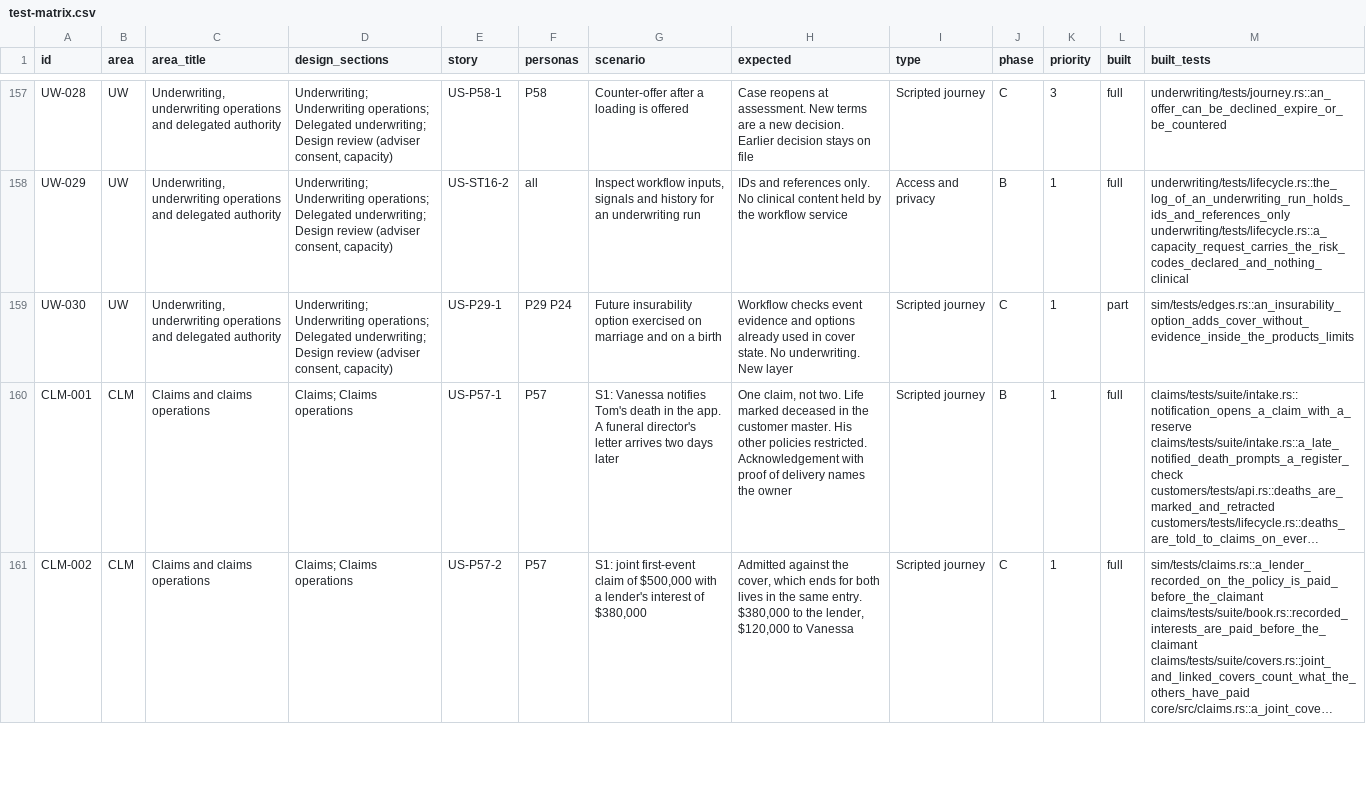
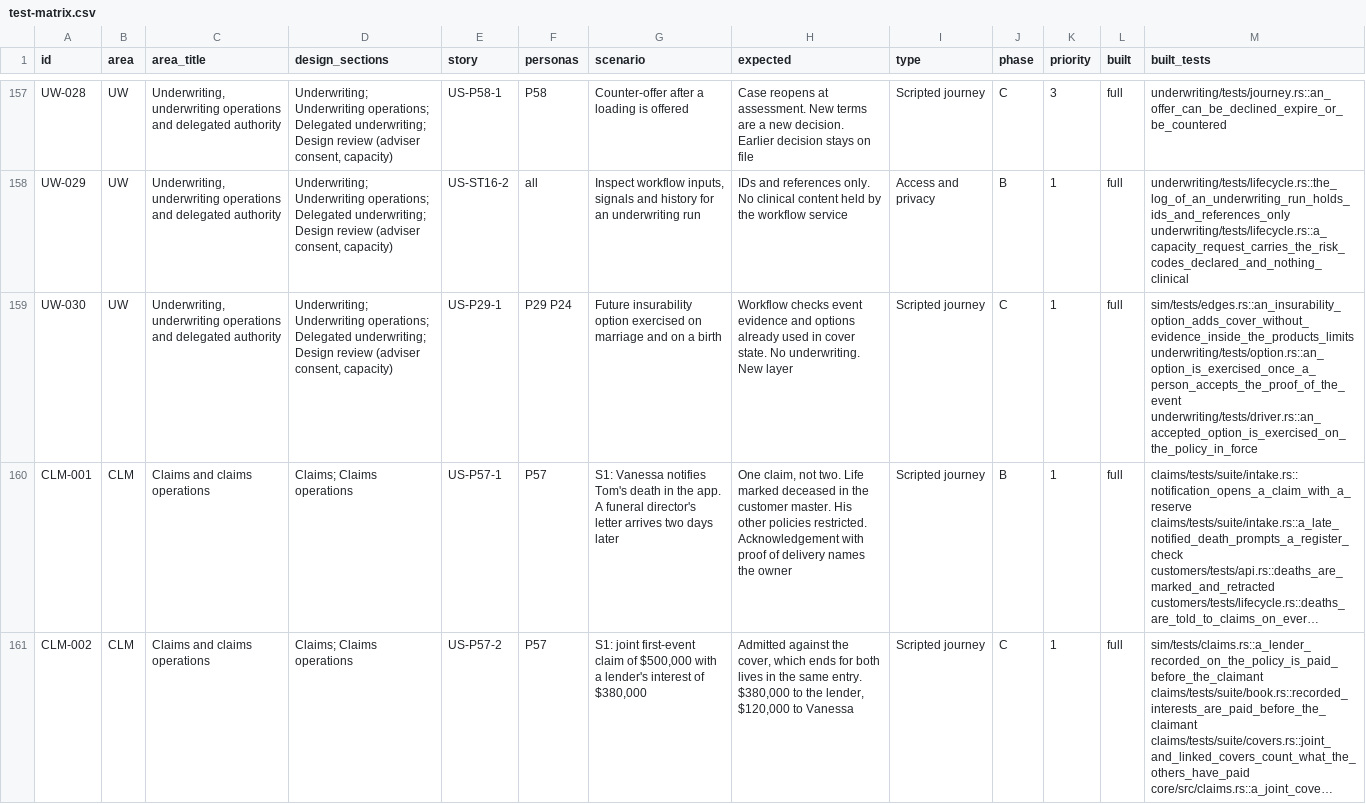
Before and after one commit to mitchell-johnson/Insurance, a CSV file: docs/testing/personas/test-matrix.csv, drawn as a sheet; only a part is shown, gaps mark what is left out; long unchanged cells end in …; the diff names each change by its address in the sheet, - before the commit and + after, or states it on an @@ line.

```diff
--- a/docs/testing/personas/test-matrix.csv
+++ b/docs/testing/personas/test-matrix.csv
-L159 (built): part
+L159 (built): full
-M159 (built_tests): sim/tests/edges.rs::an_insurability_option_adds_cover_without_evidence_inside_the_products_limits
+M159 (built_tests): sim/tests/edges.rs::an_insurability_option_adds_cover_without_evidence_inside_the_products_limits underwriting/tests/option.rs::an_option_is_exercised_once_a_person_accepts_the_proof_of_the_event underwriting/tests/driver.rs::an_accepted_option_is_exercised_on_the_policy_in_force
```
Also changed, not shown: 17 other files.
